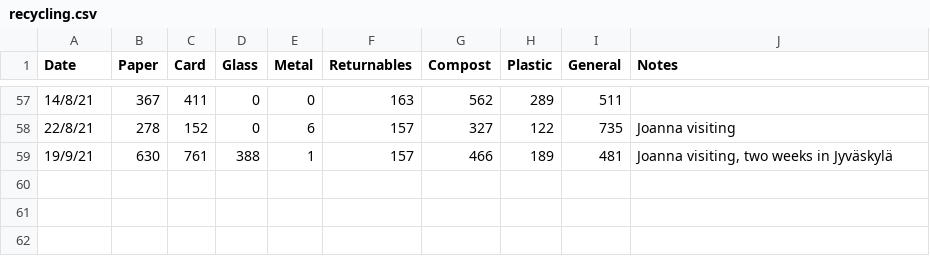
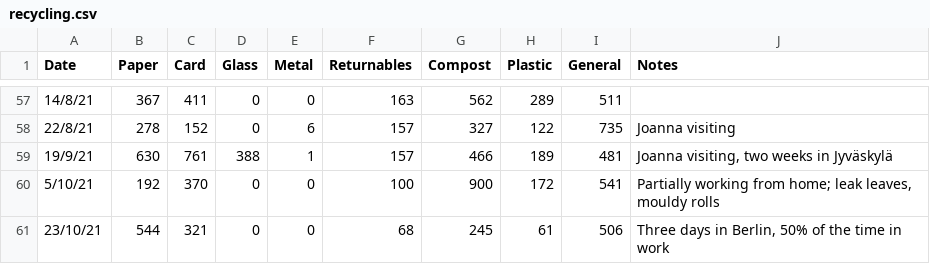
Before and after one commit to llewelld/waste-graphs, a CSV file: recycling.csv, drawn as a sheet; only a part is shown, gaps mark what is left out.

Commit message:
Add waste data readings

```diff
--- a/recycling.csv
+++ b/recycling.csv
@@ -59 +59,3 @@ Date,Paper,Card,Glass,Metal,Returnables,Compost,Plastic,General,Notes
 19/9/21,630,761,388,1,157,466,189,481,"Joanna visiting, two weeks in Jyväskylä"
+5/10/21,192,370,0,0,100,900,172,541,"Partially working from home; leak leaves, mouldy rolls"
+23/10/21,544,321,0,0,68,245,61,506,"Three days in Berlin, 50% of the time in work"
```
